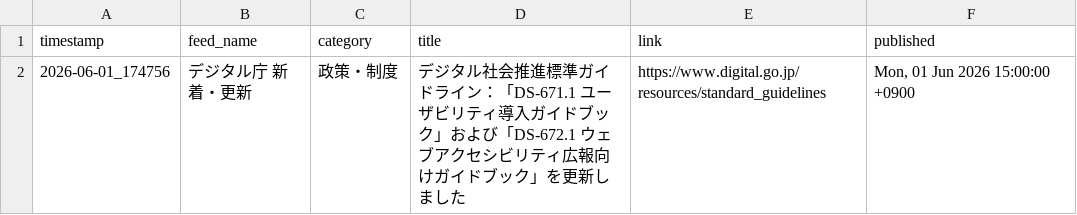
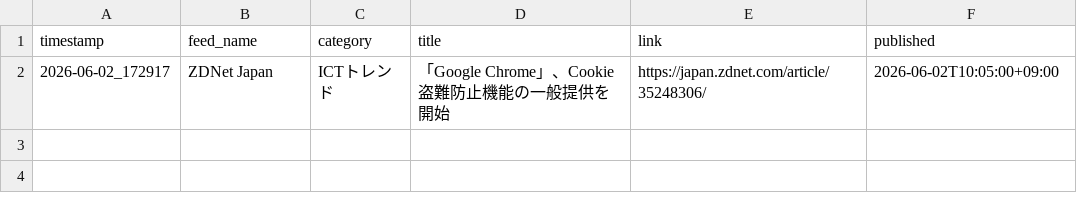
Before and after one commit to Keita50/rss_monitor, a CSV file: data/latest.csv, drawn as a sheet; removed rows and columns are numbered as before the commit, all else as after; the diff names each change by its address in the sheet, - before the commit and + after, or states it on an @@ line.

```diff
--- a/data/latest.csv
+++ b/data/latest.csv
-row 2: 2026-06-01_174756 | デジタル庁 新着・更新 | 政策・制度 | デジタル社会推進標準ガイドライン：「DS-671.1 ユーザビリティ導入ガイドブック」および「DS-672.1 ウェブアクセシビリティ広報向けガイドブック」を更新しました | https://www.digital.go.jp/resources/standard_guidelines | Mon, 01 Jun 2026 15:00:00 +0900
+row 2: 2026-06-02_172917 | ZDNet Japan | ICTトレンド | 「Google Chrome」、Cookie盗難防止機能の一般提供を開始 | https://japan.zdnet.com/article/35248306/ | 2026-06-02T10:05:00+09:00
```
Also changed, not shown: 2 other files.
